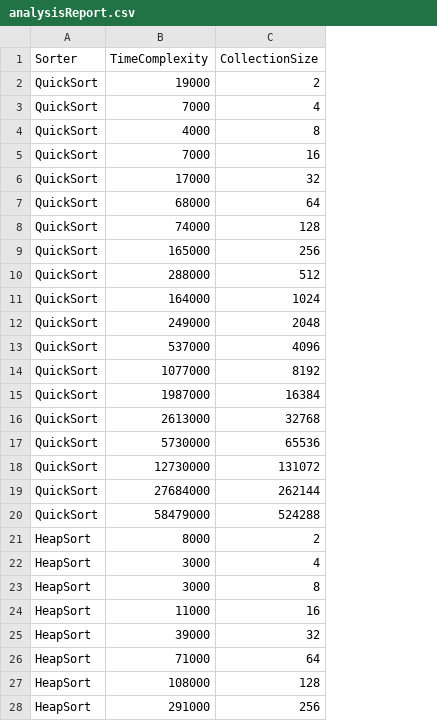
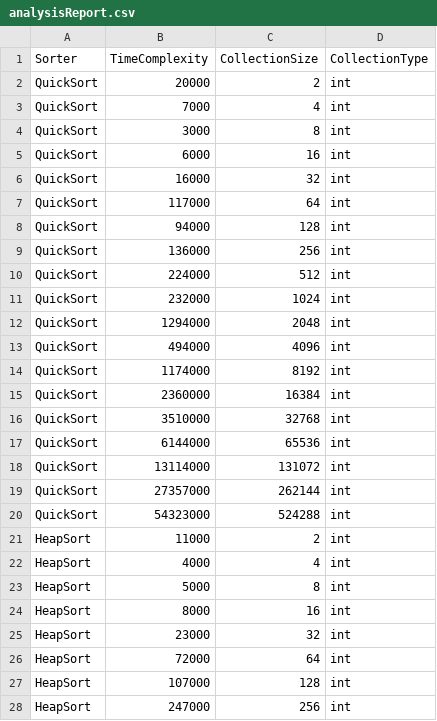
Before and after one commit to Konfistador/SortingAlgorithmsAR, a CSV file: Petko/src/main/resources/analysisReport.csv, drawn as a sheet; only a part is shown; the diff covers the shown part only; the diff names each change by its address in the sheet, - before the commit and + after, or states it on an @@ line.

Commit message:
Analysis report pushed, so you can see the new header

```diff
--- a/Petko/src/main/resources/analysisReport.csv
+++ b/Petko/src/main/resources/analysisReport.csv
+column D (CollectionType), rows 2-28: all int
-B2 (TimeComplexity): 19000
+B2 (TimeComplexity): 20000
-B4 (TimeComplexity): 4000
+B4 (TimeComplexity): 3000
-B5 (TimeComplexity): 7000
+B5 (TimeComplexity): 6000
-B6 (TimeComplexity): 17000
+B6 (TimeComplexity): 16000
-B7 (TimeComplexity): 68000
+B7 (TimeComplexity): 117000
-B8 (TimeComplexity): 74000
+B8 (TimeComplexity): 94000
-B9 (TimeComplexity): 165000
+B9 (TimeComplexity): 136000
-B10 (TimeComplexity): 288000
+B10 (TimeComplexity): 224000
-B11 (TimeComplexity): 164000
+B11 (TimeComplexity): 232000
-B12 (TimeComplexity): 249000
+B12 (TimeComplexity): 1294000
-B13 (TimeComplexity): 537000
+B13 (TimeComplexity): 494000
-B14 (TimeComplexity): 1077000
+B14 (TimeComplexity): 1174000
-B15 (TimeComplexity): 1987000
+B15 (TimeComplexity): 2360000
-B16 (TimeComplexity): 2613000
+B16 (TimeComplexity): 3510000
-B17 (TimeComplexity): 5730000
+B17 (TimeComplexity): 6144000
-B18 (TimeComplexity): 12730000
+B18 (TimeComplexity): 13114000
-B19 (TimeComplexity): 27684000
+B19 (TimeComplexity): 27357000
-B20 (TimeComplexity): 58479000
+B20 (TimeComplexity): 54323000
-B21 (TimeComplexity): 8000
+B21 (TimeComplexity): 11000
-B22 (TimeComplexity): 3000
+B22 (TimeComplexity): 4000
-B23 (TimeComplexity): 3000
+B23 (TimeComplexity): 5000
-B24 (TimeComplexity): 11000
+B24 (TimeComplexity): 8000
-B25 (TimeComplexity): 39000
+B25 (TimeComplexity): 23000
-B26 (TimeComplexity): 71000
+B26 (TimeComplexity): 72000
-B27 (TimeComplexity): 108000
+B27 (TimeComplexity): 107000
-B28 (TimeComplexity): 291000
+B28 (TimeComplexity): 247000
```
Also changed, not shown: 38 removed rows and 11 edited cells elsewhere in this file.
